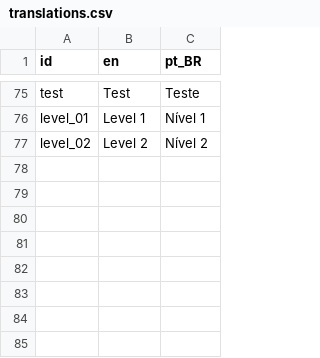
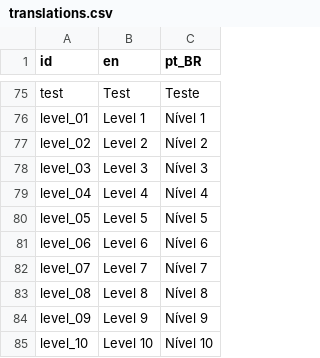
Before and after one commit to murikistudio/strawberry-scramble, a CSV file: lang/translations.csv, drawn as a sheet; only a part is shown, gaps mark what is left out; the diff names each change by its address in the sheet, - before the commit and + after, or states it on an @@ line.

Commit message:
feat: adicionar mais linhas de tradução

```diff
--- a/lang/translations.csv
+++ b/lang/translations.csv
+row 78: level_03 | Level 3 | Nível 3
+row 79: level_04 | Level 4 | Nível 4
+row 80: level_05 | Level 5 | Nível 5
+row 81: level_06 | Level 6 | Nível 6
+row 82: level_07 | Level 7 | Nível 7
+row 83: level_08 | Level 8 | Nível 8
+row 84: level_09 | Level 9 | Nível 9
+row 85: level_10 | Level 10 | Nível 10
```
